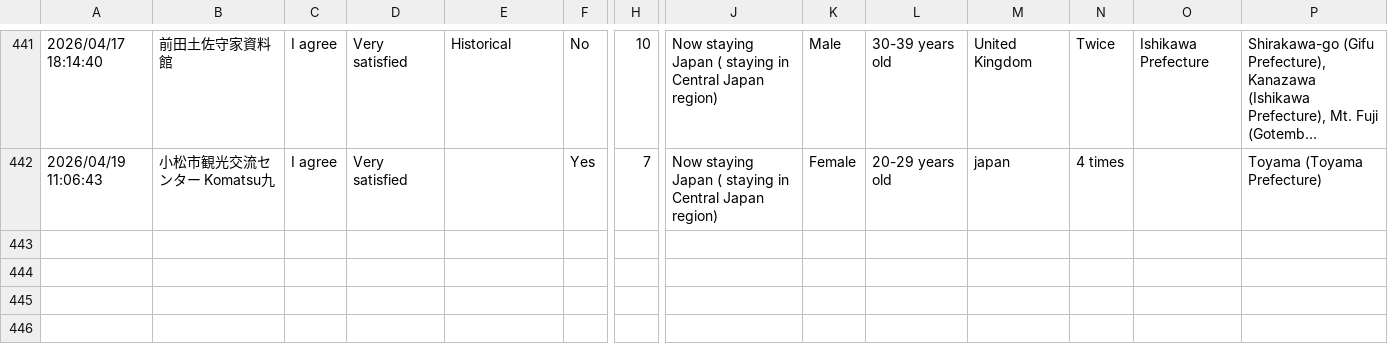
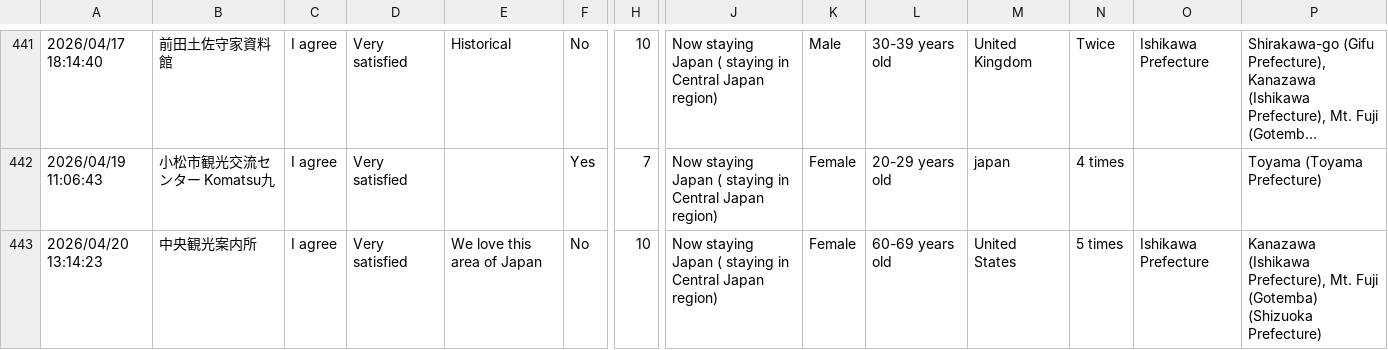
Before and after one commit to codefornoto/MilliforInbound, a CSV file: milliforinbound.csv, drawn as a sheet; only a part is shown, gaps mark what is left out; long unchanged cells end in …; rows hold the shown columns only; the diff names each change by its address in the sheet, - before the commit and + after, or states it on an @@ line.

```diff
--- a/milliforinbound.csv
+++ b/milliforinbound.csv
+row 443: 2026/04/20 13:14:23 | 中央観光案内所 | I agree | Very satisfied | We love this area of Japan | No | 10 | Now staying Japan ( staying in Central Japan region) | Female | 60-69 years old | United States | 5 times | Ishikawa Prefecture | Kanazawa (Ishikawa Prefecture), Mt. Fuji (Gotemba) (Shizuoka Prefecture)
```
